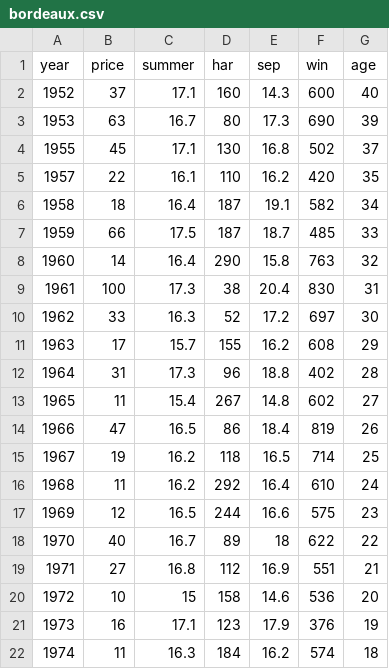
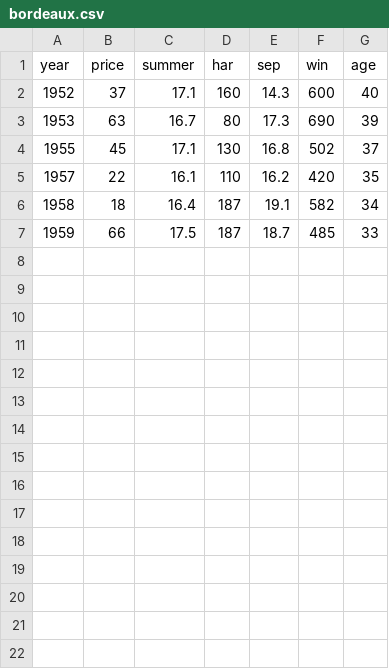
Before and after one commit to antonioGoncalves64/ML, a CSV file: datasets/wine/bordeaux.csv, drawn as a sheet; the diff names each change by its address in the sheet, - before the commit and + after, or states it on an @@ line.

Commit message:
Update bordeaux.csv

```diff
--- a/datasets/wine/bordeaux.csv
+++ b/datasets/wine/bordeaux.csv
-row 8: 1960 | 14 | 16.4 | 290 | 15.8 | 763 | 32
-row 9: 1961 | 100 | 17.3 | 38 | 20.4 | 830 | 31
-row 10: 1962 | 33 | 16.3 | 52 | 17.2 | 697 | 30
-row 11: 1963 | 17 | 15.7 | 155 | 16.2 | 608 | 29
-row 12: 1964 | 31 | 17.3 | 96 | 18.8 | 402 | 28
-row 13: 1965 | 11 | 15.4 | 267 | 14.8 | 602 | 27
-row 14: 1966 | 47 | 16.5 | 86 | 18.4 | 819 | 26
-row 15: 1967 | 19 | 16.2 | 118 | 16.5 | 714 | 25
-row 16: 1968 | 11 | 16.2 | 292 | 16.4 | 610 | 24
-row 17: 1969 | 12 | 16.5 | 244 | 16.6 | 575 | 23
-row 18: 1970 | 40 | 16.7 | 89 | 18 | 622 | 22
-row 19: 1971 | 27 | 16.8 | 112 | 16.9 | 551 | 21
-row 20: 1972 | 10 | 15 | 158 | 14.6 | 536 | 20
-row 21: 1973 | 16 | 17.1 | 123 | 17.9 | 376 | 19
-row 22: 1974 | 11 | 16.3 | 184 | 16.2 | 574 | 18
```
